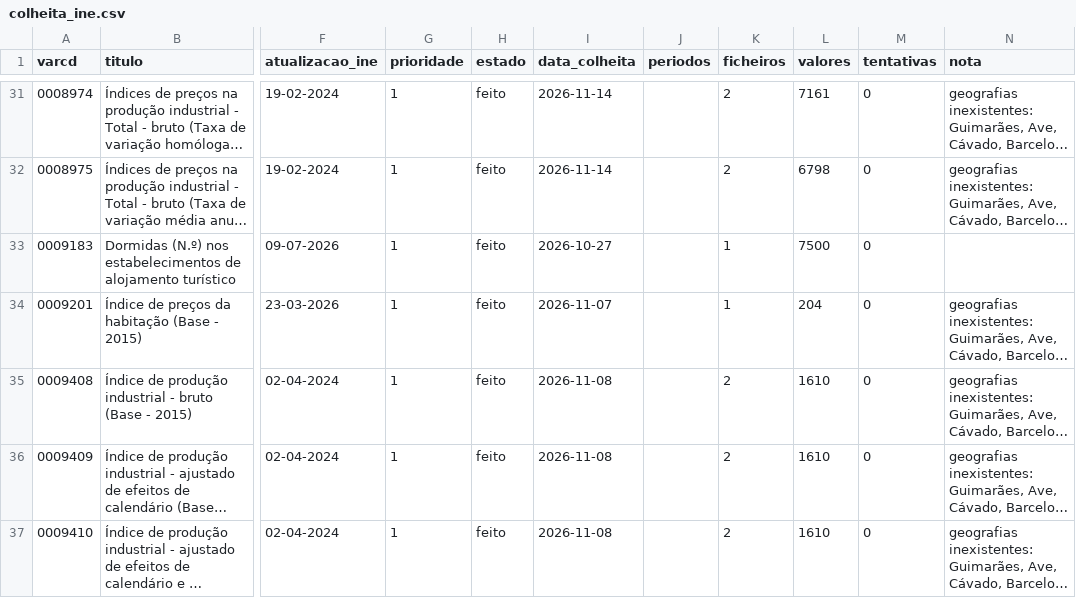
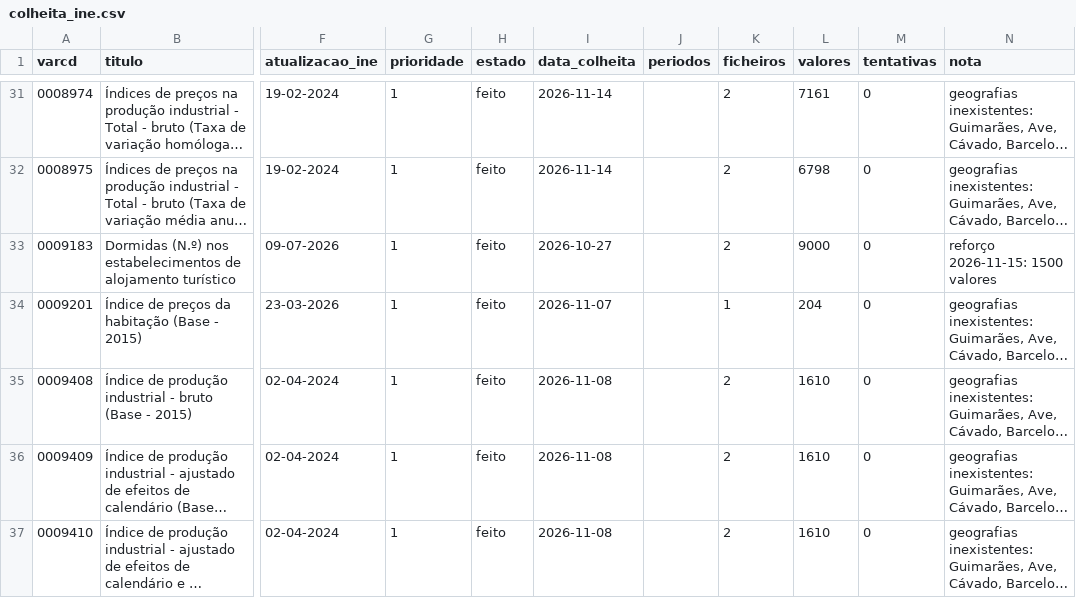
Before and after one commit to taofal/sit-ine, a CSV file: 3_scripts/_estado/colheita_ine.csv, drawn as a sheet; only a part is shown, gaps mark what is left out; long unchanged cells end in …; the diff covers the shown part only; the diff names each change by its address in the sheet, - before the commit and + after, or states it on an @@ line.

```diff
--- a/3_scripts/_estado/colheita_ine.csv
+++ b/3_scripts/_estado/colheita_ine.csv
-K33 (ficheiros): 1
+K33 (ficheiros): 2
-L33 (valores): 7500
+L33 (valores): 9000
-N33 (nota): (empty)
+N33 (nota): reforço 2026-11-15: 1500 valores
```
Also changed, not shown: 51 edited cells elsewhere in this file, 47 other files.
